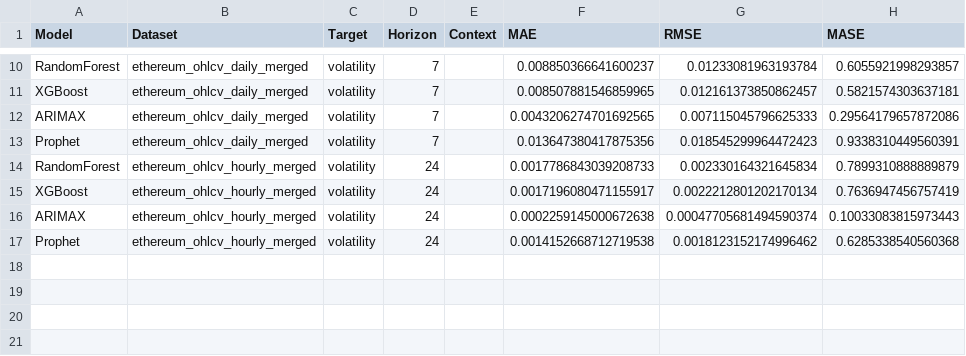
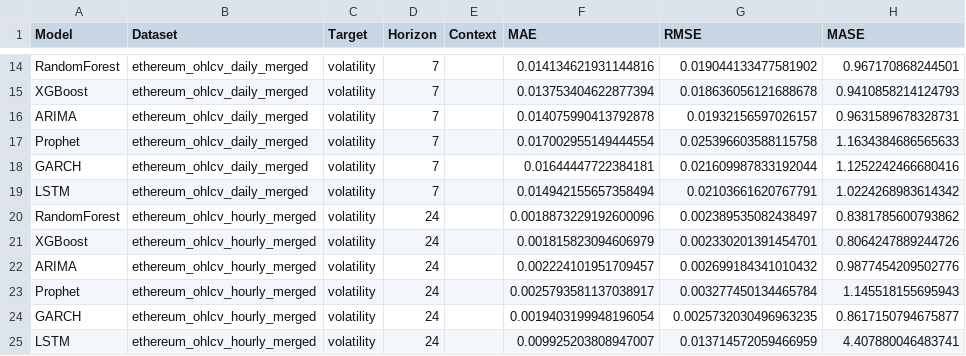
Before and after one commit to JKennethG283/cryptocurrency-time-series-modelling, a CSV file: results/quick/tables/metrics_volatility.csv, drawn as a sheet; only a part is shown, gaps mark what is left out; addresses are those after the commit; the diff covers the shown part only; the diff names each change by its address in the sheet, - before the commit and + after, or states it on an @@ line.

```diff
--- a/results/quick/tables/metrics_volatility.csv
+++ b/results/quick/tables/metrics_volatility.csv
-F14 (MAE): 0.008850366641600237
+F14 (MAE): 0.014134621931144816
-G14 (RMSE): 0.01233081963193784
+G14 (RMSE): 0.019044133477581902
-H14 (MASE): 0.6055921998293857
+H14 (MASE): 0.967170868244501
-F15 (MAE): 0.008507881546859965
+F15 (MAE): 0.013753404622877394
-G15 (RMSE): 0.012161373850862457
+G15 (RMSE): 0.018636056121688678
-H15 (MASE): 0.5821574303637181
+H15 (MASE): 0.9410858214124793
-A16 (Model): ARIMAX
+A16 (Model): ARIMA
-F16 (MAE): 0.0043206274701692565
+F16 (MAE): 0.014075990413792878
-G16 (RMSE): 0.007115045796625333
+G16 (RMSE): 0.01932156597026157
-H16 (MASE): 0.29564179657872086
+H16 (MASE): 0.9631589678328731
-F17 (MAE): 0.013647380417875356
+F17 (MAE): 0.017002955149444554
-G17 (RMSE): 0.018545299964472423
+G17 (RMSE): 0.025396603588115758
-H17 (MASE): 0.9338310449560391
+H17 (MASE): 1.1634384686565633
+row 18: GARCH | ethereum_ohlcv_daily_merged | volatility | 7 |  | 0.01644447722384181 | 0.021609987833192044 | 1.1252242466680416
+row 19: LSTM | ethereum_ohlcv_daily_merged | volatility | 7 |  | 0.014942155657358494 | 0.02103661620767791 | 1.0224268983614342
-F20 (MAE): 0.0017786843039208733
+F20 (MAE): 0.0018873229192600096
-G20 (RMSE): 0.002330164321645834
+G20 (RMSE): 0.002389535082438497
-H20 (MASE): 0.7899310888889879
+H20 (MASE): 0.8381785600793862
-F21 (MAE): 0.0017196080471155917
+F21 (MAE): 0.001815823094606979
-G21 (RMSE): 0.0022212801202170134
+G21 (RMSE): 0.002330201391454701
-H21 (MASE): 0.7636947456757419
+H21 (MASE): 0.8064247889244726
-A22 (Model): ARIMAX
+A22 (Model): ARIMA
-F22 (MAE): 0.0002259145000672638
+F22 (MAE): 0.002224101951709457
-G22 (RMSE): 0.00047705681494590374
+G22 (RMSE): 0.002699184341010432
-H22 (MASE): 0.10033083815973443
+H22 (MASE): 0.9877454209502776
-F23 (MAE): 0.0014152668712719538
+F23 (MAE): 0.0025793581137038917
-G23 (RMSE): 0.0018123152174996462
+G23 (RMSE): 0.003277450134465784
-H23 (MASE): 0.6285338540560368
+H23 (MASE): 1.145518155695943
+row 24: GARCH | ethereum_ohlcv_hourly_merged | volatility | 24 |  | 0.0019403199948196054 | 0.0025732030496963235 | 0.8617150794675877
+row 25: LSTM | ethereum_ohlcv_hourly_merged | volatility | 24 |  | 0.009925203808947007 | 0.013714572059466959 | 4.407880046483741
```
Also changed, not shown: 4 added rows and 26 edited cells elsewhere in this file, results/quick/tables/metrics_returns.csv, 56 other files.
